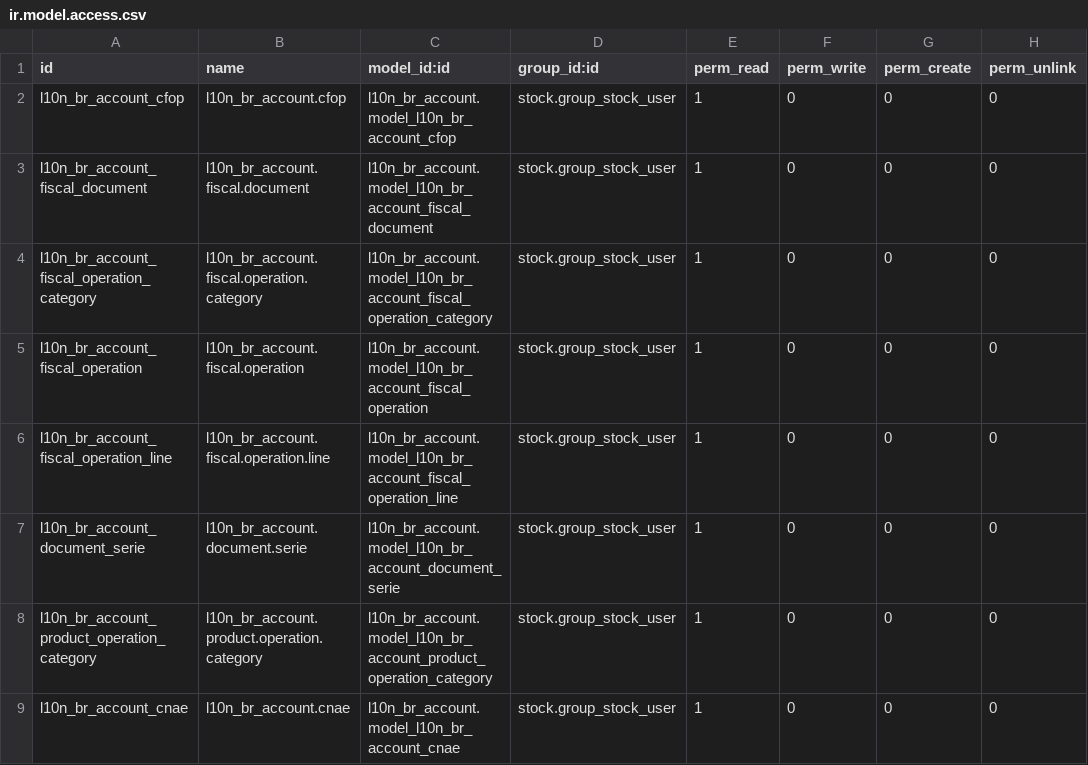
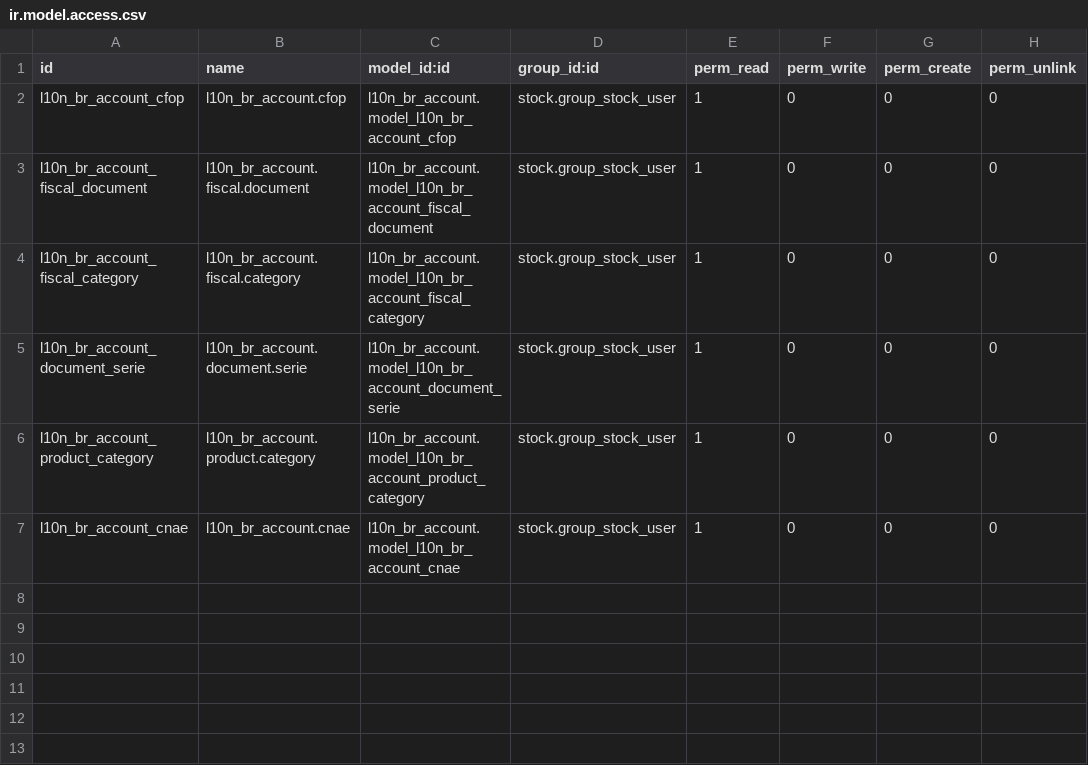
Before and after one commit to rflinhares/l10n_br_core, a CSV file: l10n_br_stock/security/ir.model.access.csv, drawn as a sheet.

Commit message:
l10n_br_stock: substituição dos campos fiscal_operation_id pelo fiscal_position

```diff
--- a/l10n_br_stock/security/ir.model.access.csv
+++ b/l10n_br_stock/security/ir.model.access.csv
@@ -3,7 +3,5 @@
 "l10n_br_account_fiscal_document","l10n_br_account.fiscal.document","l10n_br_account.model_l10n_br_account_fiscal_document","stock.group_stock_user",1,0,0,0
-"l10n_br_account_fiscal_operation_category","l10n_br_account.fiscal.operation.category","l10n_br_account.model_l10n_br_account_fiscal_operation_category","stock.group_stock_user",1,0,0,0
-"l10n_br_account_fiscal_operation","l10n_br_account.fiscal.operation","l10n_br_account.model_l10n_br_account_fiscal_operation","stock.group_stock_user",1,0,0,0
-"l10n_br_account_fiscal_operation_line","l10n_br_account.fiscal.operation.line","l10n_br_account.model_l10n_br_account_fiscal_operation_line","stock.group_stock_user",1,0,0,0
+"l10n_br_account_fiscal_category","l10n_br_account.fiscal.category","l10n_br_account.model_l10n_br_account_fiscal_category","stock.group_stock_user",1,0,0,0
 "l10n_br_account_document_serie","l10n_br_account.document.serie","l10n_br_account.model_l10n_br_account_document_serie","stock.group_stock_user",1,0,0,0
-"l10n_br_account_product_operation_category","l10n_br_account.product.operation.category","l10n_br_account.model_l10n_br_account_product_operation_category","stock.group_stock_user",1,0,0,0
+"l10n_br_account_product_category","l10n_br_account.product.category","l10n_br_account.model_l10n_br_account_product_category","stock.group_stock_user",1,0,0,0
 "l10n_br_account_cnae","l10n_br_account.cnae","l10n_br_account.model_l10n_br_account_cnae","stock.group_stock_user",1,0,0,0
```
Also changed, not shown: 9 other files.
